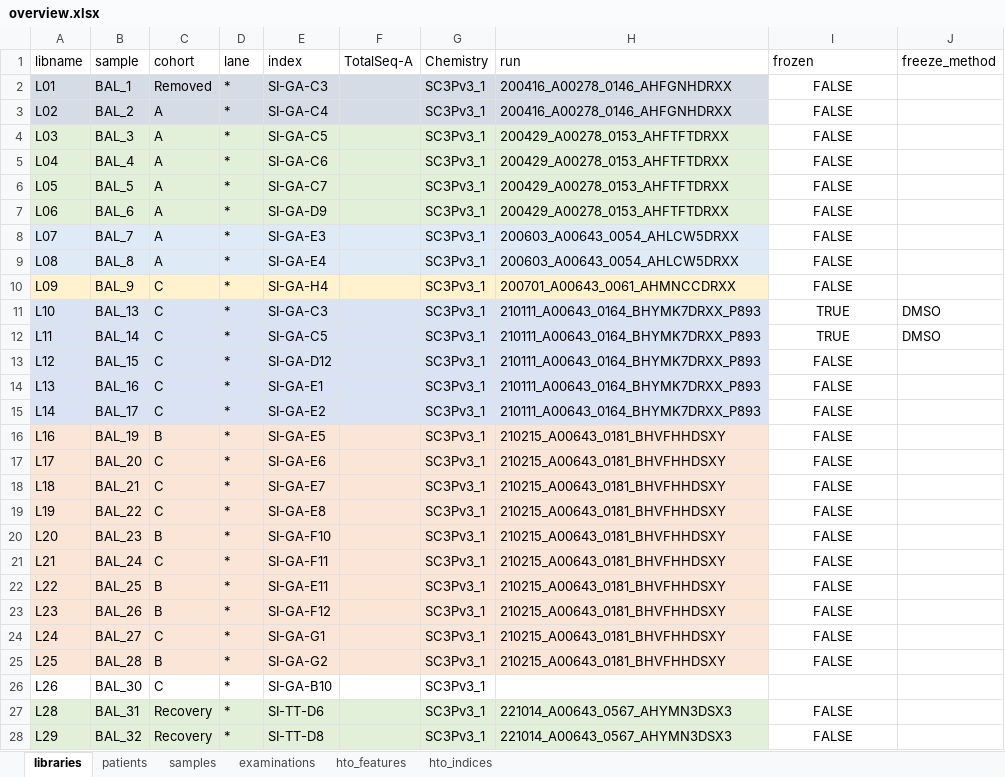
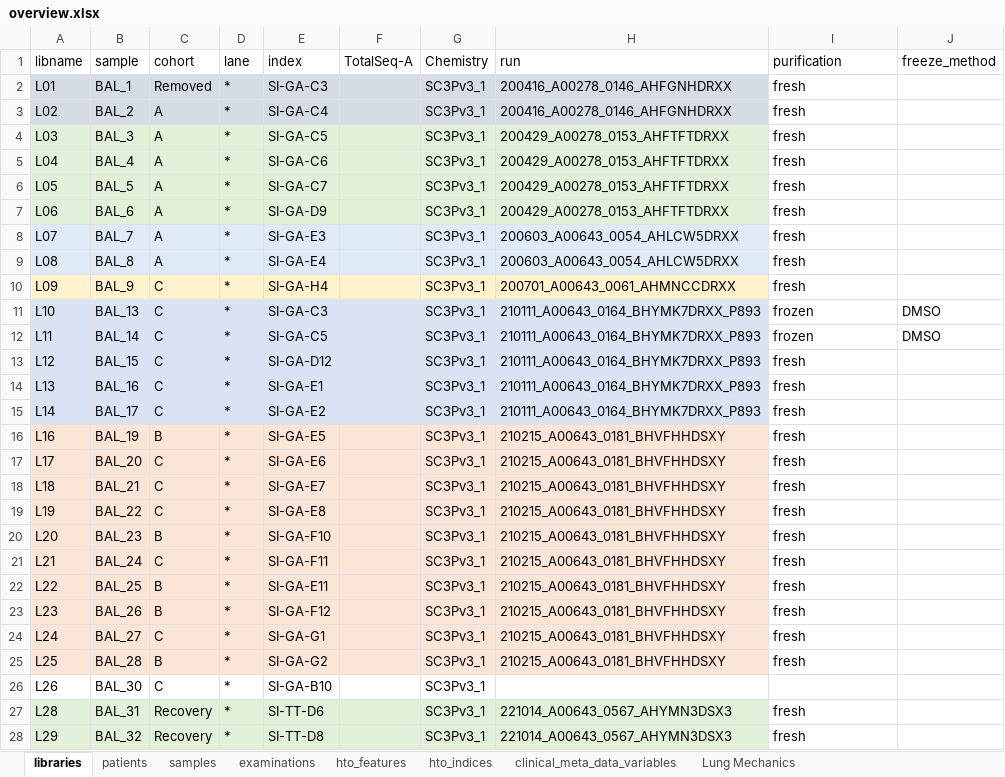
Before and after one commit to saliba-lab/covid19-bal-atlas-integration, an Excel workbook: docs/overview.xlsx, sheet libraries, drawn as a sheet; only a part is shown; values as stored, in another font and other column widths than the file's, no borders; the diff covers the shown part only; the diff names each change by its address in the sheet, - before the commit and + after, or states it on an @@ line.

Commit message:
Add overview, marker and promac-meta tables.

```diff
--- a/docs/overview.xlsx (sheet libraries)
+++ b/docs/overview.xlsx (sheet libraries)
+sheet tab: clinical_meta_data_variables
+sheet tab: Lung Mechanics
-I1: frozen
+I1: purification
-I2:I10 (purification): FALSE
+I2:I10 (purification): fresh
-I2:I25 alignment: center
+I2:I25 alignment: left
-I11:I12 (purification): TRUE
+I11:I12 (purification): frozen
-I13:I25 (purification): FALSE
+I13:I25 (purification): fresh
-I27:I28 (purification): FALSE
+I27:I28 (purification): fresh
-I27:I28 alignment: center
+I27:I28 alignment: left
```
Also changed, not shown: 15 edited cells and cell formats elsewhere in this sheet, sheet patients, sheet examinations, sheet samples, charts or pictures, docs/celltype/markers.xlsx, 1 other file.
